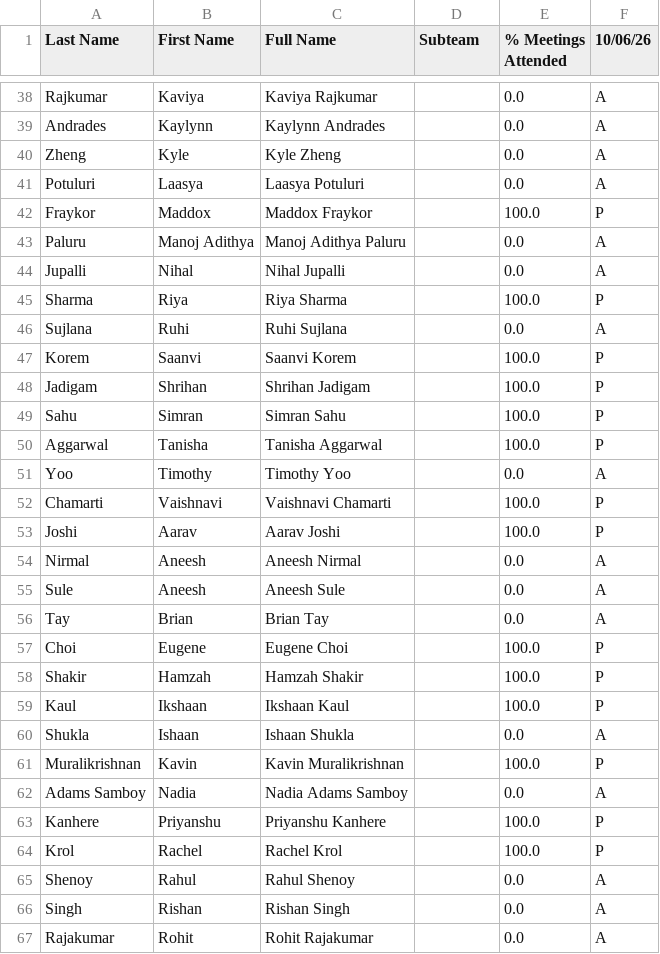
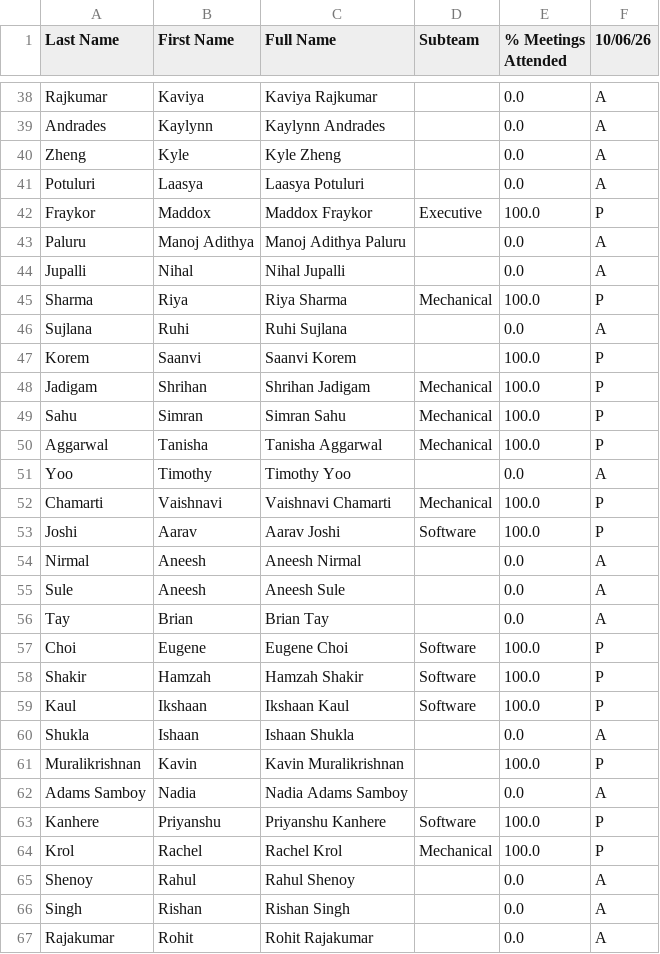
Before and after one commit to aghosal1317/RoboLoCo_Attendance_App, a CSV file: data/attendance.csv, drawn as a sheet; only a part is shown, gaps mark what is left out; the diff covers the shown part only.

Commit message:
fixing blank subteams being treated as uninvited

```diff
--- a/data/attendance.csv
+++ b/data/attendance.csv
@@ -41,14 +41,14 @@ Zheng,Kyle,Kyle Zheng,,0.0,A
 Potuluri,Laasya,Laasya Potuluri,,0.0,A
-Fraykor,Maddox,Maddox Fraykor,,100.0,P
+Fraykor,Maddox,Maddox Fraykor,Executive,100.0,P
 Paluru,Manoj Adithya,Manoj Adithya Paluru,,0.0,A
 Jupalli,Nihal,Nihal Jupalli,,0.0,A
-Sharma,Riya,Riya Sharma,,100.0,P
+Sharma,Riya,Riya Sharma,Mechanical,100.0,P
 Sujlana,Ruhi,Ruhi Sujlana,,0.0,A
 Korem,Saanvi,Saanvi Korem,,100.0,P
-Jadigam,Shrihan,Shrihan Jadigam,,100.0,P
-Sahu,Simran,Simran Sahu,,100.0,P
-Aggarwal,Tanisha,Tanisha Aggarwal,,100.0,P
+Jadigam,Shrihan,Shrihan Jadigam,Mechanical,100.0,P
+Sahu,Simran,Simran Sahu,Mechanical,100.0,P
+Aggarwal,Tanisha,Tanisha Aggarwal,Mechanical,100.0,P
 Yoo,Timothy,Timothy Yoo,,0.0,A
-Chamarti,Vaishnavi,Vaishnavi Chamarti,,100.0,P
-Joshi,Aarav,Aarav Joshi,,100.0,P
+Chamarti,Vaishnavi,Vaishnavi Chamarti,Mechanical,100.0,P
+Joshi,Aarav,Aarav Joshi,Software,100.0,P
 Nirmal,Aneesh,Aneesh Nirmal,,0.0,A
@@ -56,5 +56,5 @@ Sule,Aneesh,Aneesh Sule,,0.0,A
 Tay,Brian,Brian Tay,,0.0,A
-Choi,Eugene,Eugene Choi,,100.0,P
-Shakir,Hamzah,Hamzah Shakir,,100.0,P
-Kaul,Ikshaan,Ikshaan Kaul,,100.0,P
+Choi,Eugene,Eugene Choi,Software,100.0,P
+Shakir,Hamzah,Hamzah Shakir,Software,100.0,P
+Kaul,Ikshaan,Ikshaan Kaul,Software,100.0,P
 Shukla,Ishaan,Ishaan Shukla,,0.0,A
@@ -62,4 +62,4 @@ Muralikrishnan,Kavin,Kavin Muralikrishnan,,100.0,P
 Adams Samboy,Nadia,Nadia Adams Samboy,,0.0,A
-Kanhere,Priyanshu,Priyanshu Kanhere,,100.0,P
-Krol,Rachel,Rachel Krol,,100.0,P
+Kanhere,Priyanshu,Priyanshu Kanhere,Software,100.0,P
+Krol,Rachel,Rachel Krol,Mechanical,100.0,P
 Shenoy,Rahul,Rahul Shenoy,,0.0,A
```
Also changed, not shown: 17 edited cells elsewhere in this file, 2 other files.
